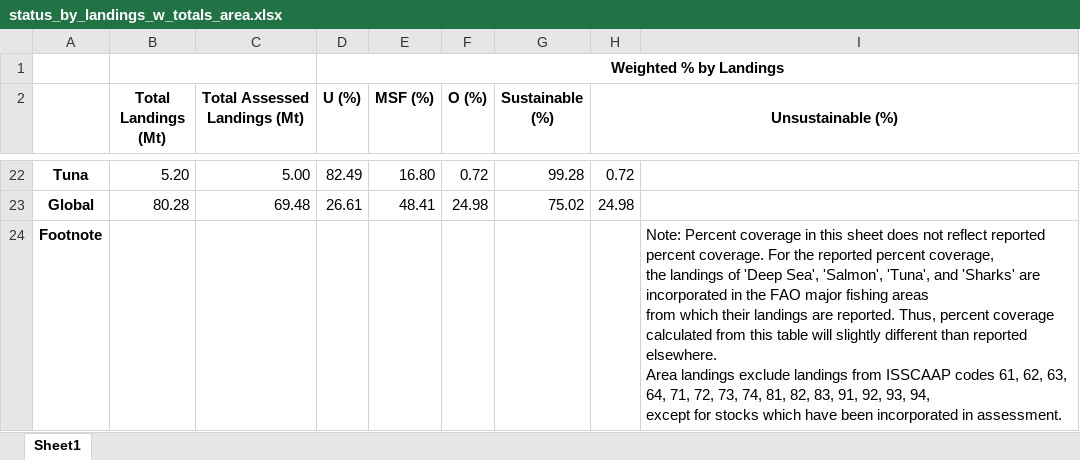
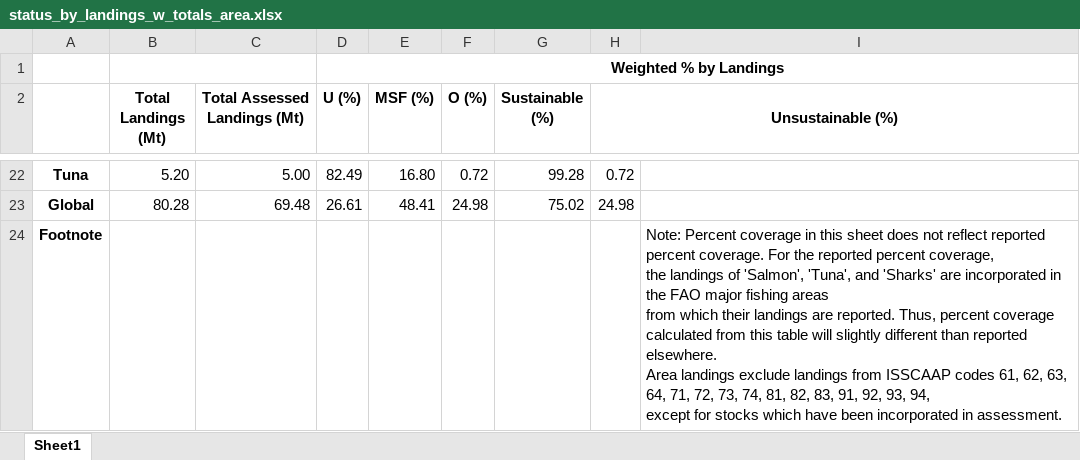
Before and after one commit to samirjohnson48/SOSI-2025, an Excel workbook: output/aggregate_tables/status_by_landings_w_totals_area.xlsx, sheet Sheet1, drawn as a sheet; only a part is shown, gaps mark what is left out; values as stored, in another font and other column widths than the file's, no borders; the diff names each change by its address in the sheet, - before the commit and + after, or states it on an @@ line.

```diff
--- a/output/aggregate_tables/status_by_landings_w_totals_area.xlsx (sheet Sheet1)
+++ b/output/aggregate_tables/status_by_landings_w_totals_area.xlsx (sheet Sheet1)
-I24: …landings of 'Deep Sea', 'Salmon', 'Tuna',…
+I24: …landings of 'Salmon', 'Tuna',…
```
Also changed, not shown: output/aggregate_tables/comparison_by_landings.xlsx, output/aggregate_tables/percent_coverage_comparison.xlsx, 36 other files.
